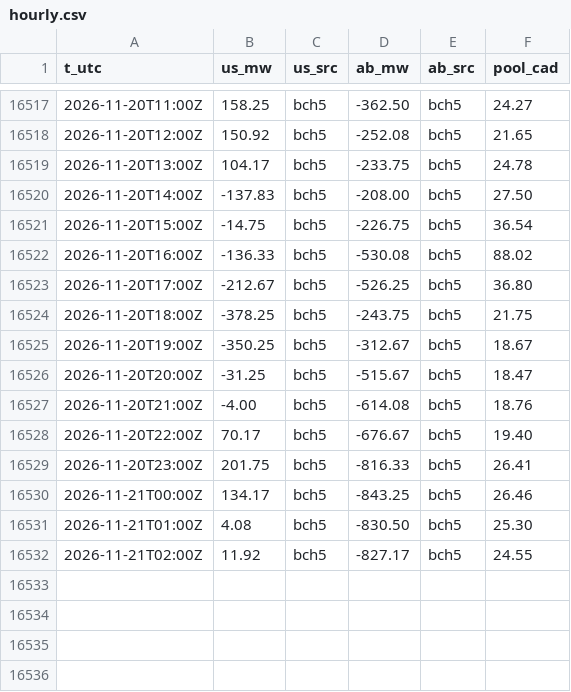
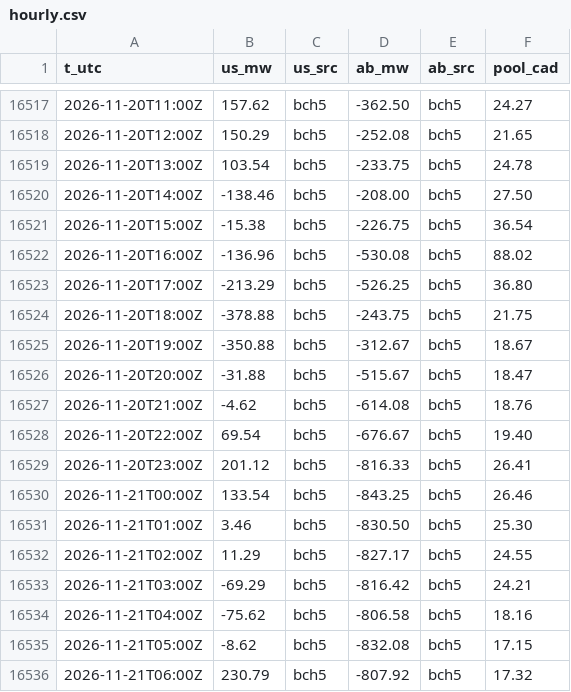
Before and after one commit to warrenboyle/bc-powerflow, a CSV file: docs/hourly.csv, drawn as a sheet; only a part is shown, gaps mark what is left out; the diff covers the shown part only.

```diff
--- a/docs/hourly.csv
+++ b/docs/hourly.csv
@@ -16517,16 +16517,20 @@ t_utc,us_mw,us_src,ab_mw,ab_src,pool_cad
-2026-11-20T11:00Z,158.25,bch5,-362.50,bch5,24.27
-2026-11-20T12:00Z,150.92,bch5,-252.08,bch5,21.65
-2026-11-20T13:00Z,104.17,bch5,-233.75,bch5,24.78
-2026-11-20T14:00Z,-137.83,bch5,-208.00,bch5,27.50
-2026-11-20T15:00Z,-14.75,bch5,-226.75,bch5,36.54
-2026-11-20T16:00Z,-136.33,bch5,-530.08,bch5,88.02
-2026-11-20T17:00Z,-212.67,bch5,-526.25,bch5,36.80
-2026-11-20T18:00Z,-378.25,bch5,-243.75,bch5,21.75
-2026-11-20T19:00Z,-350.25,bch5,-312.67,bch5,18.67
-2026-11-20T20:00Z,-31.25,bch5,-515.67,bch5,18.47
-2026-11-20T21:00Z,-4.00,bch5,-614.08,bch5,18.76
-2026-11-20T22:00Z,70.17,bch5,-676.67,bch5,19.40
-2026-11-20T23:00Z,201.75,bch5,-816.33,bch5,26.41
-2026-11-21T00:00Z,134.17,bch5,-843.25,bch5,26.46
-2026-11-21T01:00Z,4.08,bch5,-830.50,bch5,25.30
-2026-11-21T02:00Z,11.92,bch5,-827.17,bch5,24.55
+2026-11-20T11:00Z,157.62,bch5,-362.50,bch5,24.27
+2026-11-20T12:00Z,150.29,bch5,-252.08,bch5,21.65
+2026-11-20T13:00Z,103.54,bch5,-233.75,bch5,24.78
+2026-11-20T14:00Z,-138.46,bch5,-208.00,bch5,27.50
+2026-11-20T15:00Z,-15.38,bch5,-226.75,bch5,36.54
+2026-11-20T16:00Z,-136.96,bch5,-530.08,bch5,88.02
+2026-11-20T17:00Z,-213.29,bch5,-526.25,bch5,36.80
+2026-11-20T18:00Z,-378.88,bch5,-243.75,bch5,21.75
+2026-11-20T19:00Z,-350.88,bch5,-312.67,bch5,18.67
+2026-11-20T20:00Z,-31.88,bch5,-515.67,bch5,18.47
+2026-11-20T21:00Z,-4.62,bch5,-614.08,bch5,18.76
+2026-11-20T22:00Z,69.54,bch5,-676.67,bch5,19.40
+2026-11-20T23:00Z,201.12,bch5,-816.33,bch5,26.41
+2026-11-21T00:00Z,133.54,bch5,-843.25,bch5,26.46
+2026-11-21T01:00Z,3.46,bch5,-830.50,bch5,25.30
+2026-11-21T02:00Z,11.29,bch5,-827.17,bch5,24.55
+2026-11-21T03:00Z,-69.29,bch5,-816.42,bch5,24.21
+2026-11-21T04:00Z,-75.62,bch5,-806.58,bch5,18.16
+2026-11-21T05:00Z,-8.62,bch5,-832.08,bch5,17.15
+2026-11-21T06:00Z,230.79,bch5,-807.92,bch5,17.32
```
Also changed, not shown: 27 edited cells elsewhere in this file, docs/source_compare.csv, 4 other files.
